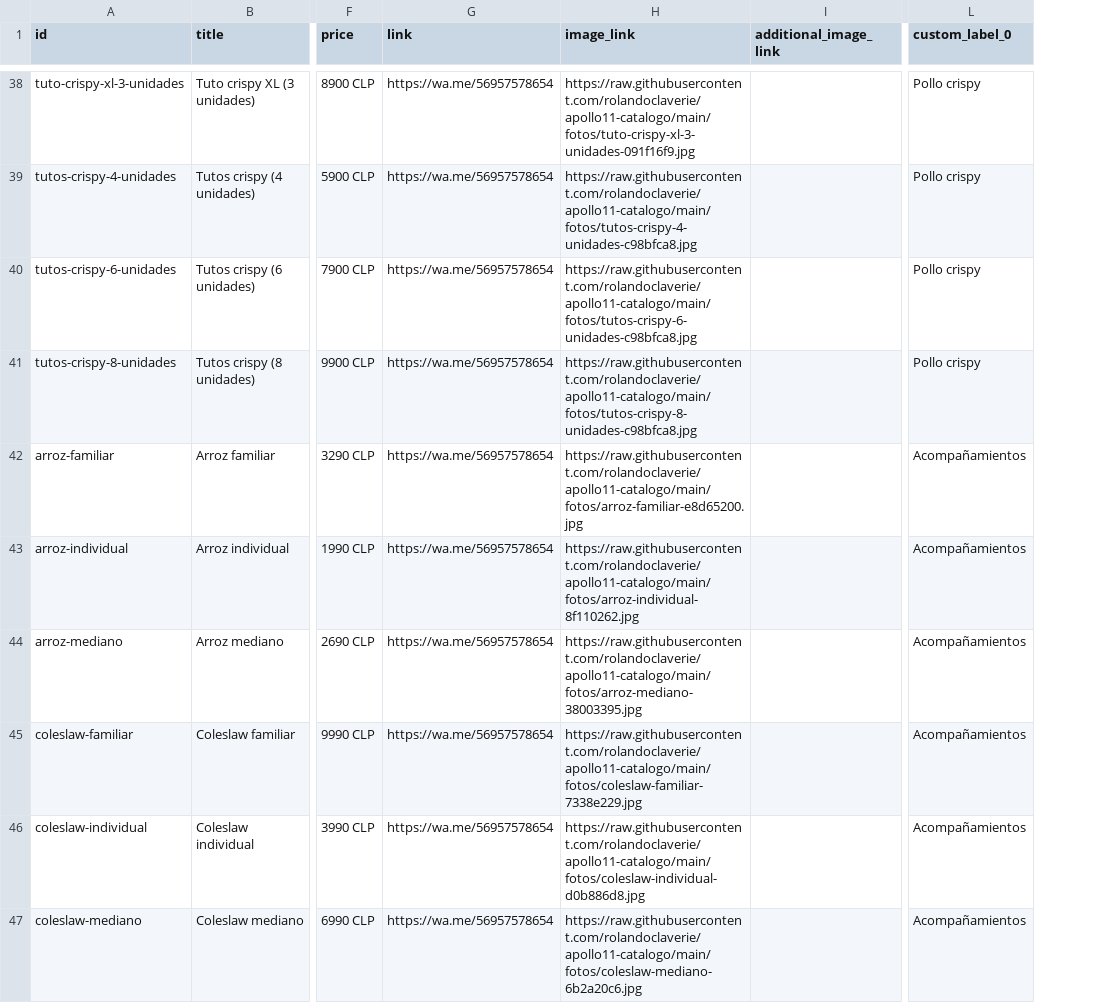
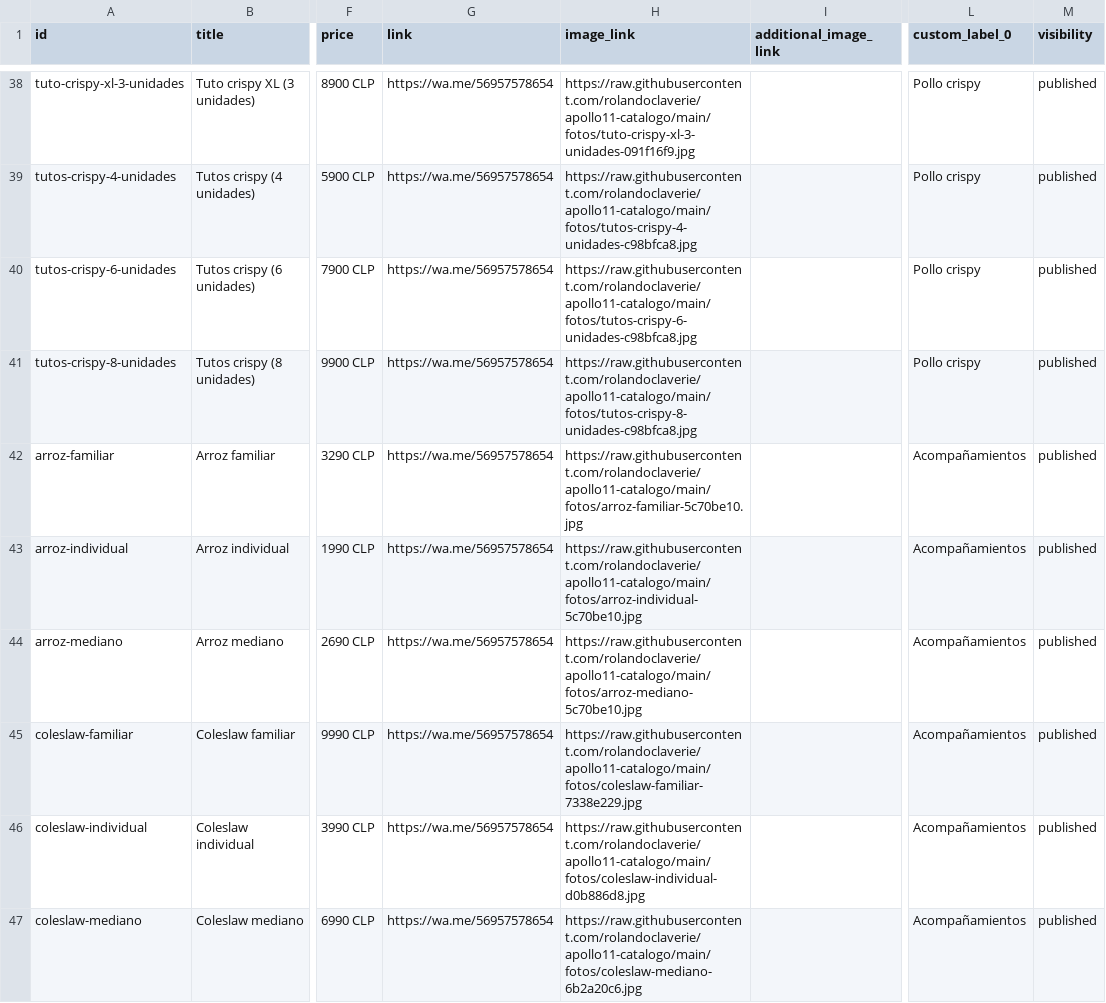
Before and after one commit to rolandoclaverie/apollo11-catalogo, a CSV file: catalogo.csv, drawn as a sheet; only a part is shown, gaps mark what is left out; the diff covers the shown part only; the diff names each change by its address in the sheet, - before the commit and + after, or states it on an @@ line.

Commit message:
Fotos del catálogo al día

```diff
--- a/catalogo.csv
+++ b/catalogo.csv
+column M (visibility), rows 38-47: all published
-H42 (image_link): https://raw.githubusercontent.com/rolandoclaverie/apollo11-catalogo/main/fotos/arroz-familiar-e8d65200.jpg
+H42 (image_link): https://raw.githubusercontent.com/rolandoclaverie/apollo11-catalogo/main/fotos/arroz-familiar-5c70be10.jpg
-H43 (image_link): https://raw.githubusercontent.com/rolandoclaverie/apollo11-catalogo/main/fotos/arroz-individual-8f110262.jpg
+H43 (image_link): https://raw.githubusercontent.com/rolandoclaverie/apollo11-catalogo/main/fotos/arroz-individual-5c70be10.jpg
-H44 (image_link): https://raw.githubusercontent.com/rolandoclaverie/apollo11-catalogo/main/fotos/arroz-mediano-38003395.jpg
+H44 (image_link): https://raw.githubusercontent.com/rolandoclaverie/apollo11-catalogo/main/fotos/arroz-mediano-5c70be10.jpg
```
Also changed, not shown: 18 edited cells elsewhere in this file, 37 other files.
